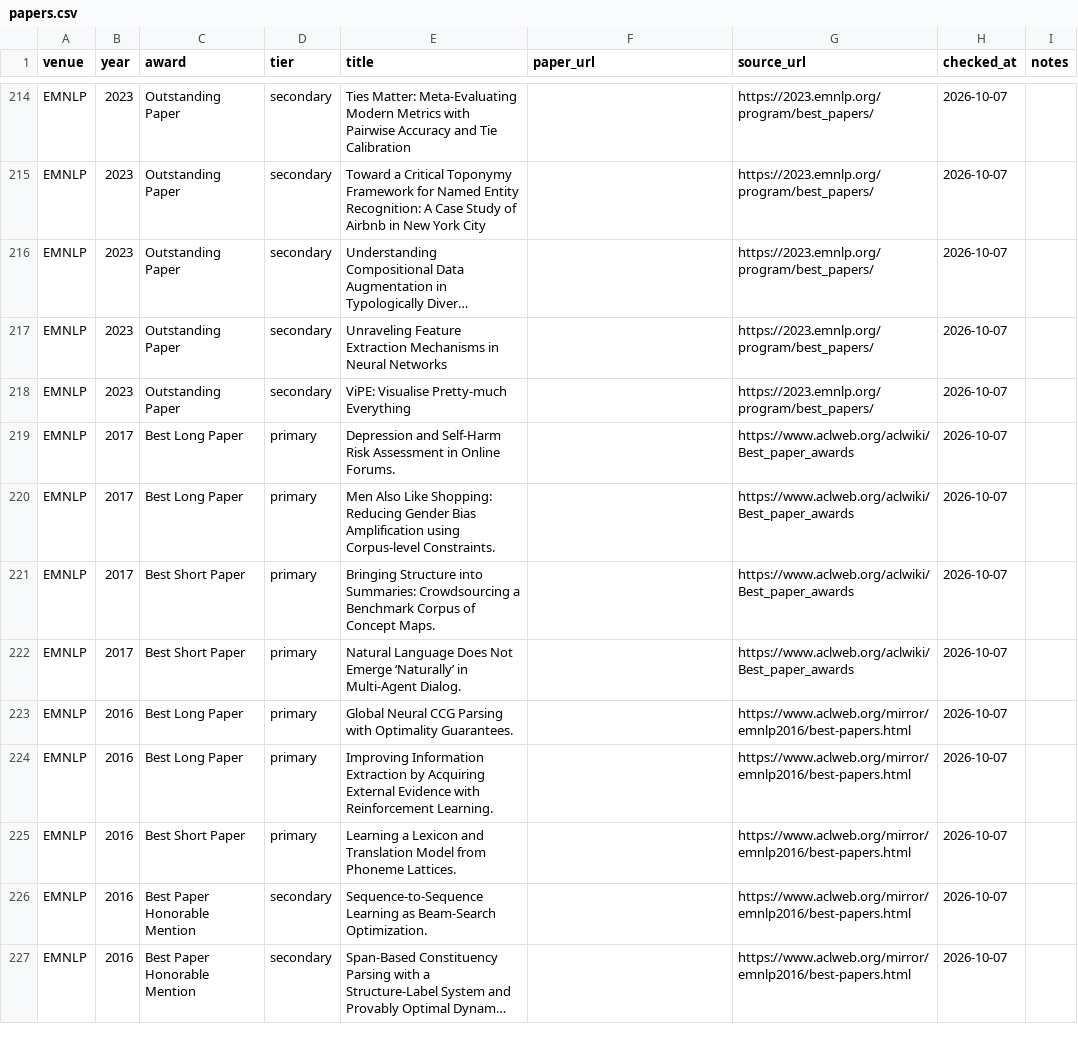
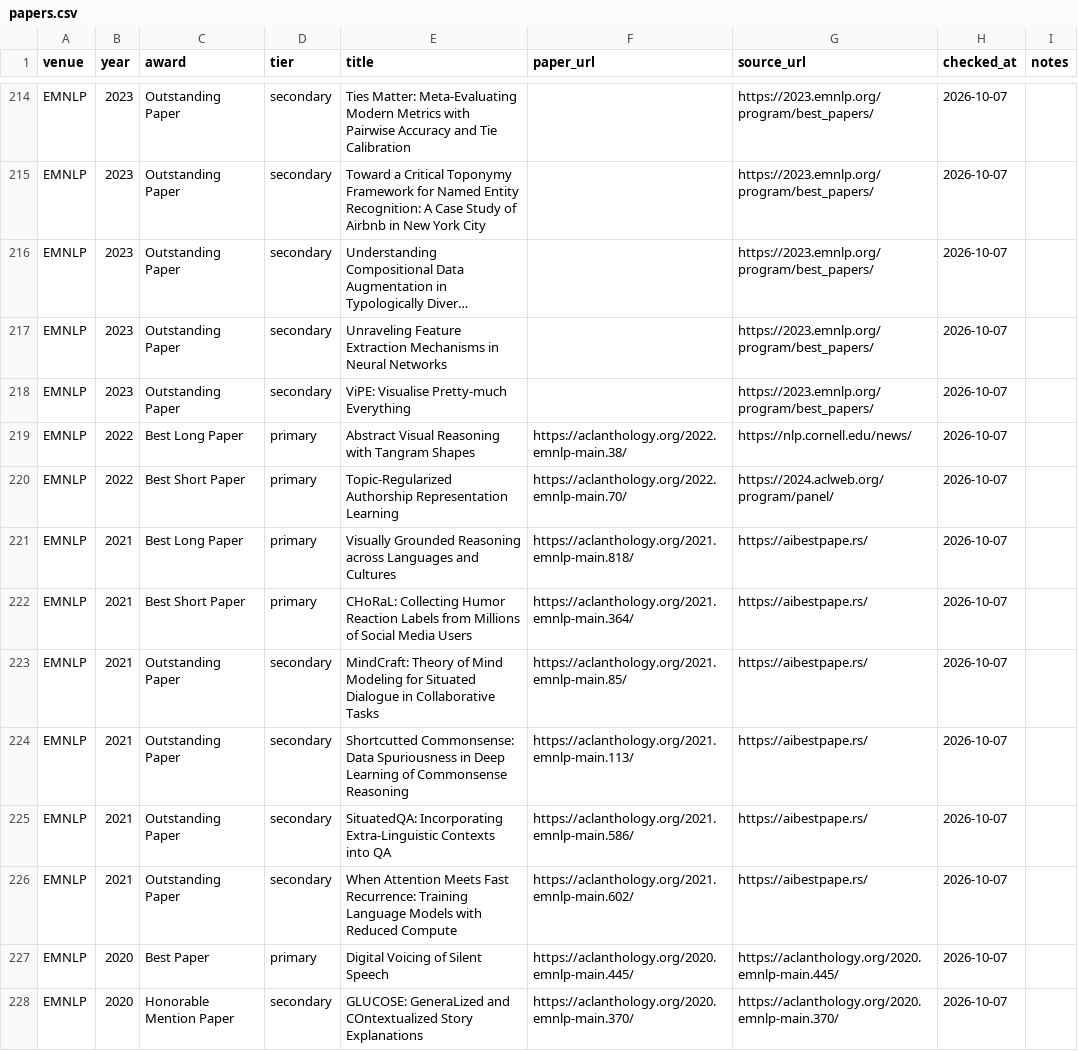
Before and after one commit to shunk031/awesome-ai-best-papers, a CSV file: data/papers.csv, drawn as a sheet; only a part is shown, gaps mark what is left out; the shorter side is filled out with more unchanged rows; long unchanged cells end in …; the diff covers the shown part only.

```diff
--- a/data/papers.csv
+++ b/data/papers.csv
@@ -218 +218,11 @@ EMNLP,2023,Outstanding Paper,secondary,Unraveling Feature Extraction Mechanisms
 EMNLP,2023,Outstanding Paper,secondary,ViPE: Visualise Pretty-much Everything,,https://2023.emnlp.org/program/best_papers/,2026-10-07,
+EMNLP,2022,Best Long Paper,primary,Abstract Visual Reasoning with Tangram Shapes,https://aclanthology.org/2022.emnlp-main.38/,https://nlp.cornell.edu/news/,2026-10-07,
+EMNLP,2022,Best Short Paper,primary,Topic-Regularized Authorship Representation Learning,https://aclanthology.org/2022.emnlp-main.70/,https://2024.aclweb.org/program/panel/,2026-10-07,
+EMNLP,2021,Best Long Paper,primary,Visually Grounded Reasoning across Languages and Cultures,https://aclanthology.org/2021.emnlp-main.818/,https://aibestpape.rs/,2026-10-07,
+EMNLP,2021,Best Short Paper,primary,CHoRaL: Collecting Humor Reaction Labels from Millions of Social Media Users,https://aclanthology.org/2021.emnlp-main.364/,https://aibestpape.rs/,2026-10-07,
+EMNLP,2021,Outstanding Paper,secondary,MindCraft: Theory of Mind Modeling for Situated Dialogue in Collaborative Tasks,https://aclanthology.org/2021.emnlp-main.85/,https://aibestpape.rs/,2026-10-07,
+EMNLP,2021,Outstanding Paper,secondary,Shortcutted Commonsense: Data Spuriousness in Deep Learning of Commonsense Reasoning,https://aclanthology.org/2021.emnlp-main.113/,https://aibestpape.rs/,2026-10-07,
+EMNLP,2021,Outstanding Paper,secondary,SituatedQA: Incorporating Extra-Linguistic Contexts into QA,https://aclanthology.org/2021.emnlp-main.586/,https://aibestpape.rs/,2026-10-07,
+EMNLP,2021,Outstanding Paper,secondary,When Attention Meets Fast Recurrence: Training Language Models with Reduced Compute,https://aclanthology.org/2021.emnlp-main.602/,https://aibestpape.rs/,2026-10-07,
+EMNLP,2020,Best Paper,primary,Digital Voicing of Silent Speech,https://aclanthology.org/2020.emnlp-main.445/,https://aclanthology.org/2020.emnlp-main.445/,2026-10-07,
+EMNLP,2020,Honorable Mention Paper,secondary,GLUCOSE: GeneraLized and COntextualized Story Explanations,https://aclanthology.org/2020.emnlp-main.370/,https://aclanthology.org/2020.emnlp-main.370/,2026-10-07,
```
Also changed, not shown: 10 added rows elsewhere in this file, data/paper_taxonomy.csv, 1 other file.
